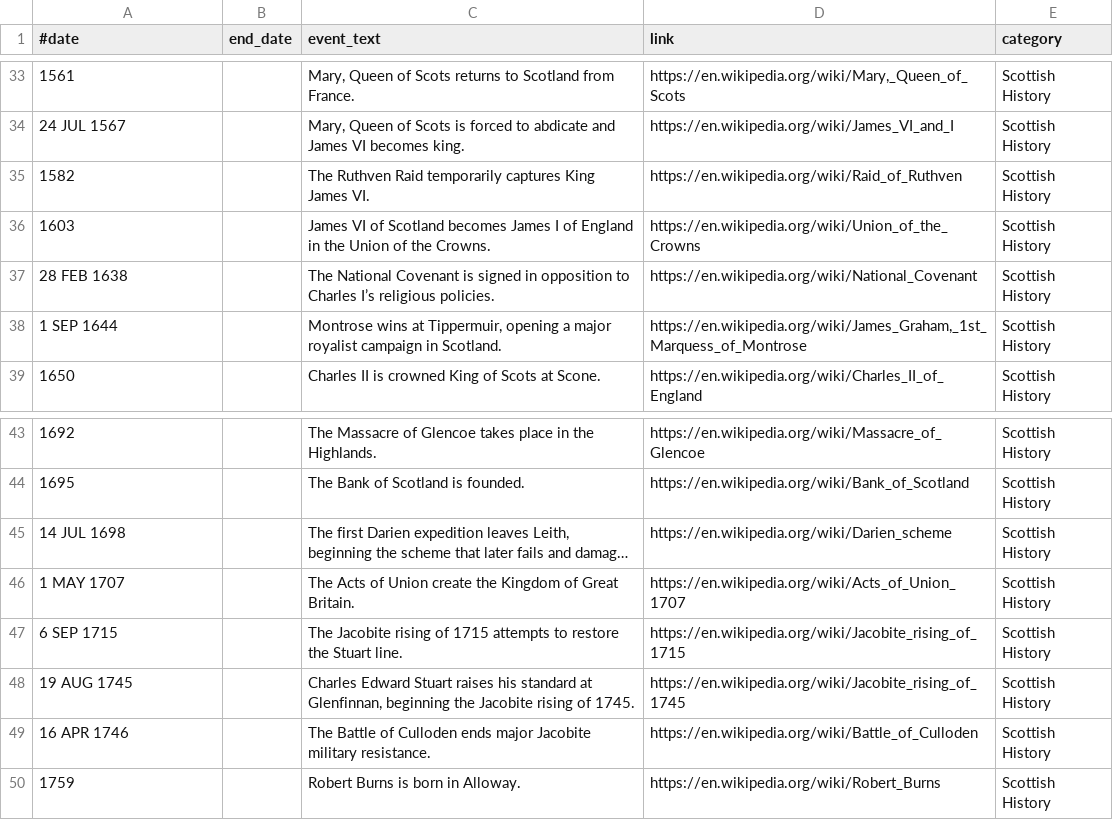
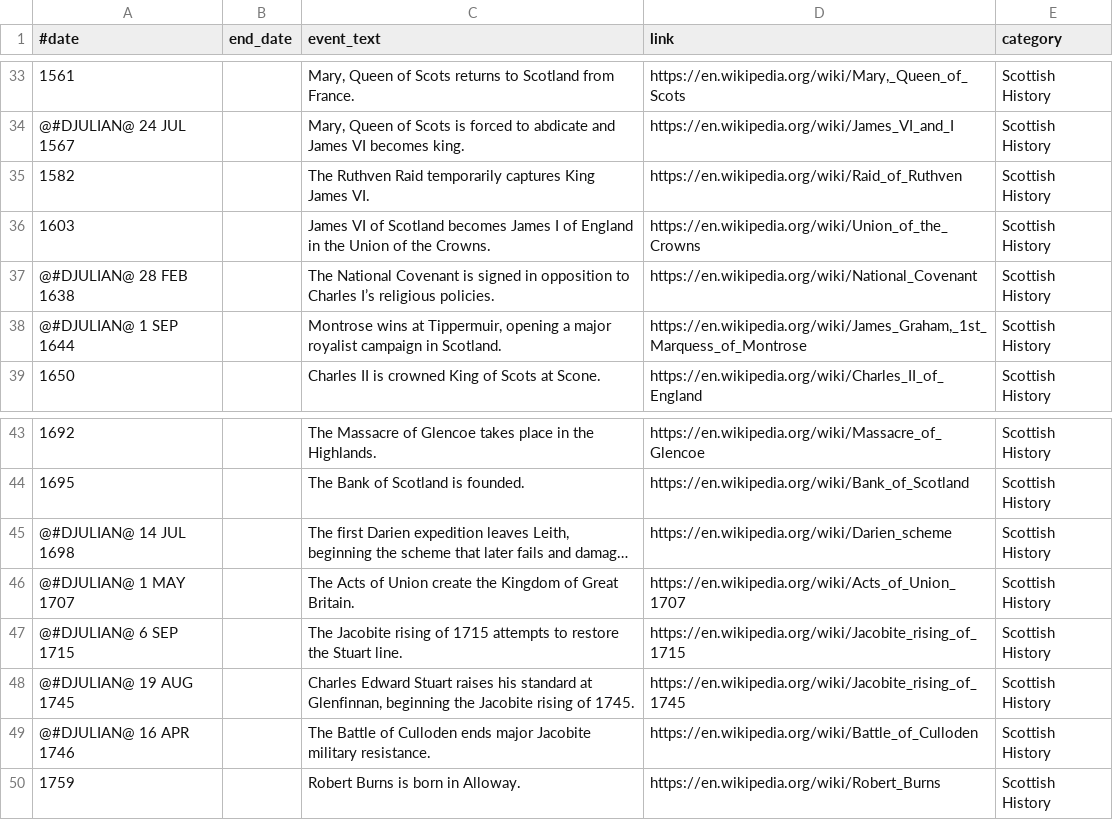
Before and after one commit to PottsNet/potts-historical-facts, a CSV file: resources/data/en_SCT.csv, drawn as a sheet; only a part is shown, gaps mark what is left out; long unchanged cells end in …; the diff covers the shown part only; the diff names each change by its address in the sheet, - before the commit and + after, or states it on an @@ line.

Commit message:
Mark pre-1752 Scottish dates as Julian (#17)

```diff
--- a/resources/data/en_SCT.csv
+++ b/resources/data/en_SCT.csv
-A34 (#date): 24 JUL 1567
+A34 (#date): @#DJULIAN@ 24 JUL 1567
-A37 (#date): 28 FEB 1638
+A37 (#date): @#DJULIAN@ 28 FEB 1638
-A38 (#date): 1 SEP 1644
+A38 (#date): @#DJULIAN@ 1 SEP 1644
-A45 (#date): 14 JUL 1698
+A45 (#date): @#DJULIAN@ 14 JUL 1698
-A46 (#date): 1 MAY 1707
+A46 (#date): @#DJULIAN@ 1 MAY 1707
-A47 (#date): 6 SEP 1715
+A47 (#date): @#DJULIAN@ 6 SEP 1715
-A48 (#date): 19 AUG 1745
+A48 (#date): @#DJULIAN@ 19 AUG 1745
-A49 (#date): 16 APR 1746
+A49 (#date): @#DJULIAN@ 16 APR 1746
```
Also changed, not shown: 23 edited cells elsewhere in this file.
